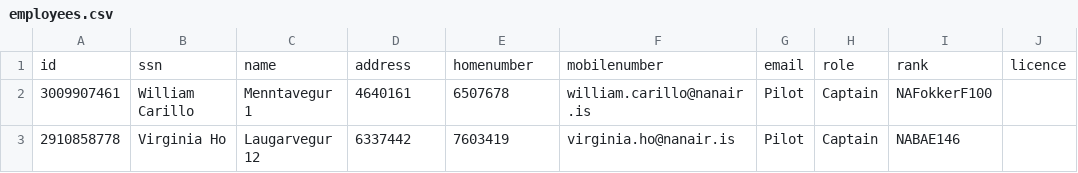
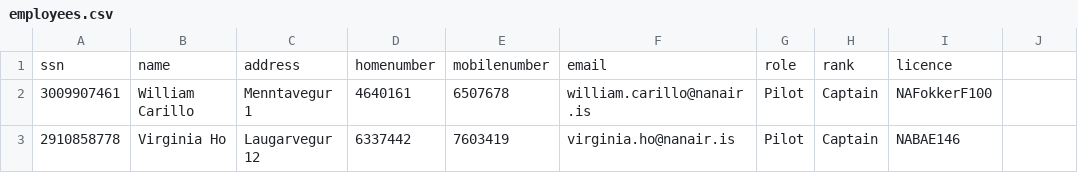
Before and after one commit to irmalexandra/vln1_chuck_nan, a CSV file: code/repo/employees.csv, drawn as a sheet; only a part is shown; removed rows and columns are numbered as before the commit, all else as after; the diff names each change by its address in the sheet, - before the commit and + after, or states it on an @@ line.

```diff
--- a/code/repo/employees.csv
+++ b/code/repo/employees.csv
-row 1: id | ssn | name | address | homenumber | mobilenumber | email | role | rank | licence
+row 1: ssn | name | address | homenumber | mobilenumber | email | role | rank | licence
```
Also changed, not shown: 1 other file.
